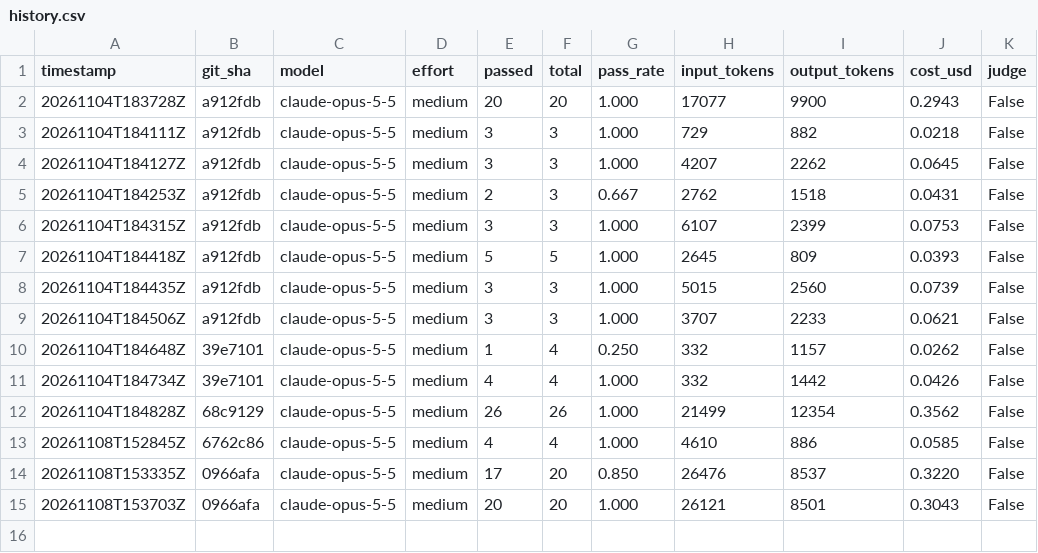
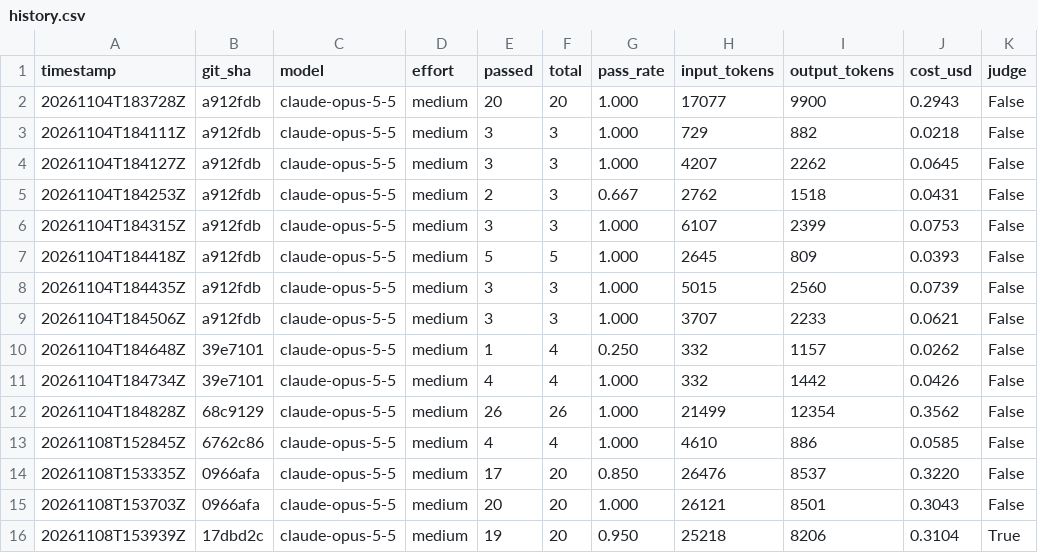
Before and after one commit to ozt5002-stack/aido-lead-copilot, a CSV file: evals/history.csv, drawn as a sheet.

```diff
--- a/evals/history.csv
+++ b/evals/history.csv
@@ -15 +15,2 @@ timestamp,git_sha,model,effort,passed,total,pass_rate,input_tokens,output_tokens
 20261108T153703Z,0966afa,claude-opus-5-5,medium,20,20,1.000,26121,8501,0.3043,False
+20261108T153939Z,17dbd2c,claude-opus-5-5,medium,19,20,0.950,25218,8206,0.3104,True
```
Also changed, not shown: 1 other file.
